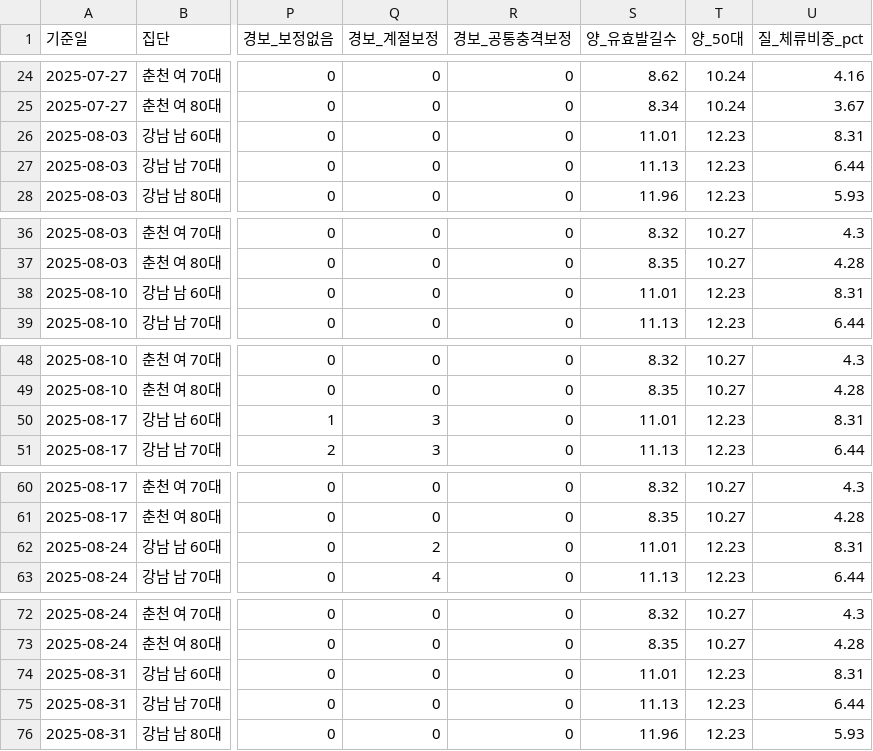
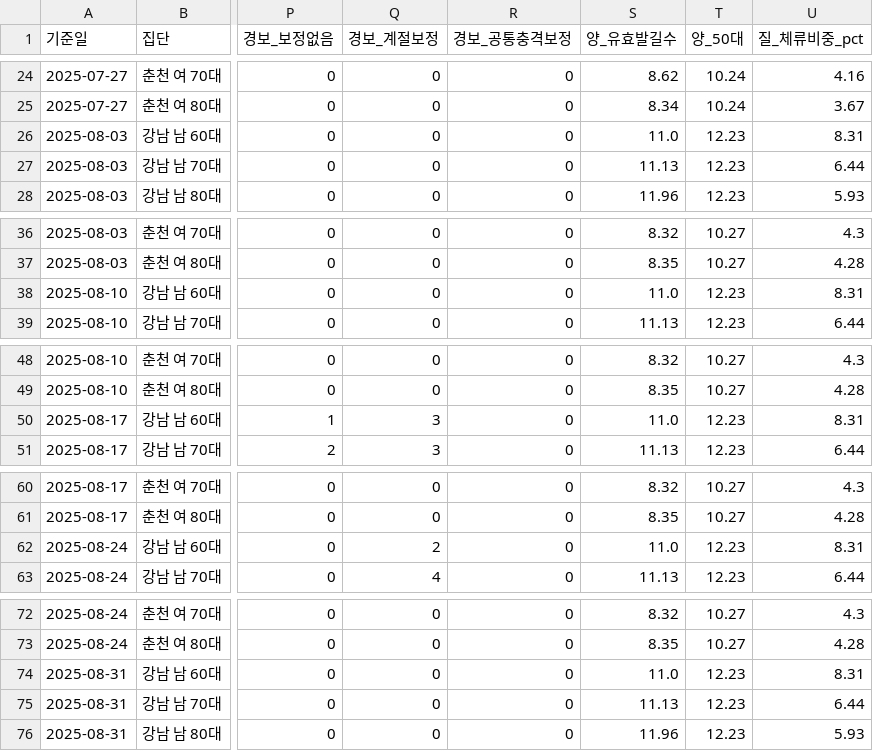
Before and after one commit to hsoo23/bigcontest-balgil, a CSV file: data/reference/app/agent_groups.csv, drawn as a sheet; only a part is shown, gaps mark what is left out; the diff covers the shown part only; the diff names each change by its address in the sheet, - before the commit and + after, or states it on an @@ line.

Commit message:
numpy·scipy 고정 버전으로 현수 PC 재현을 다시 하고, 화면 표를 전체 파이프라인 값으로 맞추기 (#65 5번)
- 새 가상환경(numpy 2.5.4 · scipy 1.18.1)에서 data/processed를 비우고 README 파이프라인·재분석을 처음부터 돌림
- git 산출물은 agent_groups.csv 9행만 빼고 바이트 단위로 같음. 그 9행은 버전이 아니라 입력(반올림 CSV ↔ parquet) 차이라 parquet 쪽으로 다시 만듦
- E5 환경 줄을 고정 버전으로, 재현 기록은 docs/memo/2026-10-18_고정버전_재현_현수.md

```diff
--- a/data/reference/app/agent_groups.csv
+++ b/data/reference/app/agent_groups.csv
-S26 (양_유효발길수): 11.01
+S26 (양_유효발길수): 11.0
-S38 (양_유효발길수): 11.01
+S38 (양_유효발길수): 11.0
-S50 (양_유효발길수): 11.01
+S50 (양_유효발길수): 11.0
-S62 (양_유효발길수): 11.01
+S62 (양_유효발길수): 11.0
-S74 (양_유효발길수): 11.01
+S74 (양_유효발길수): 11.0
```
Also changed, not shown: 4 edited cells elsewhere in this file, 2 other files.
